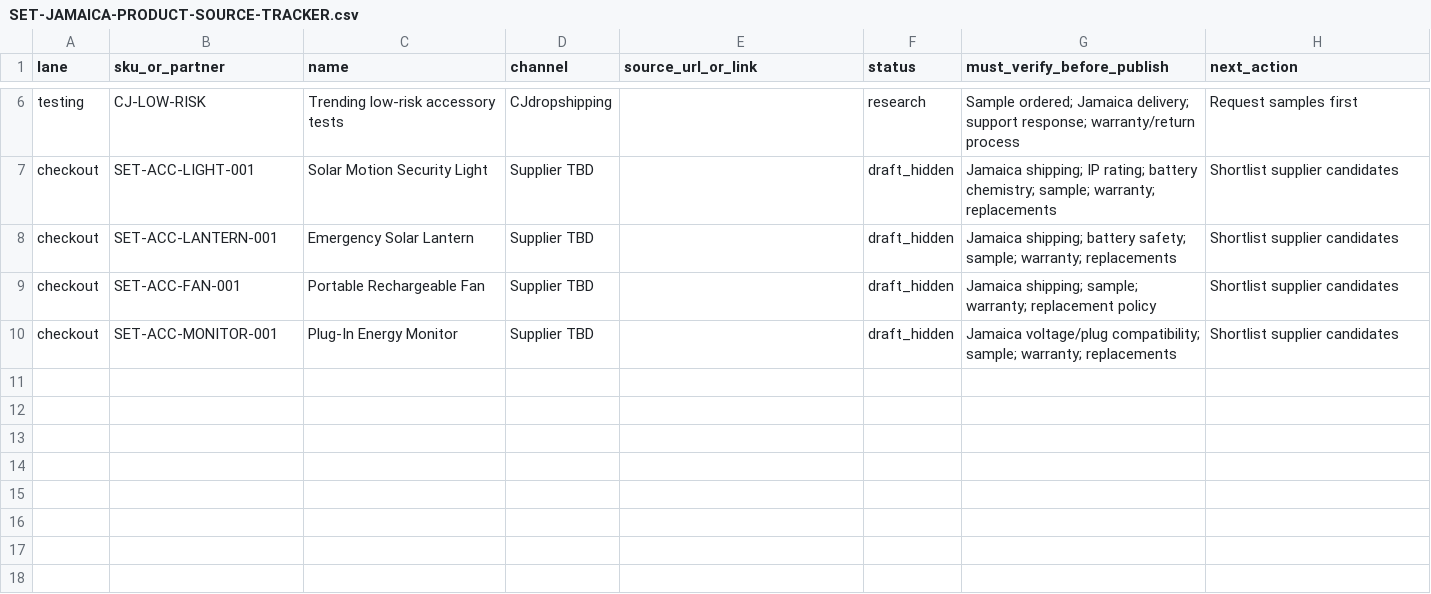
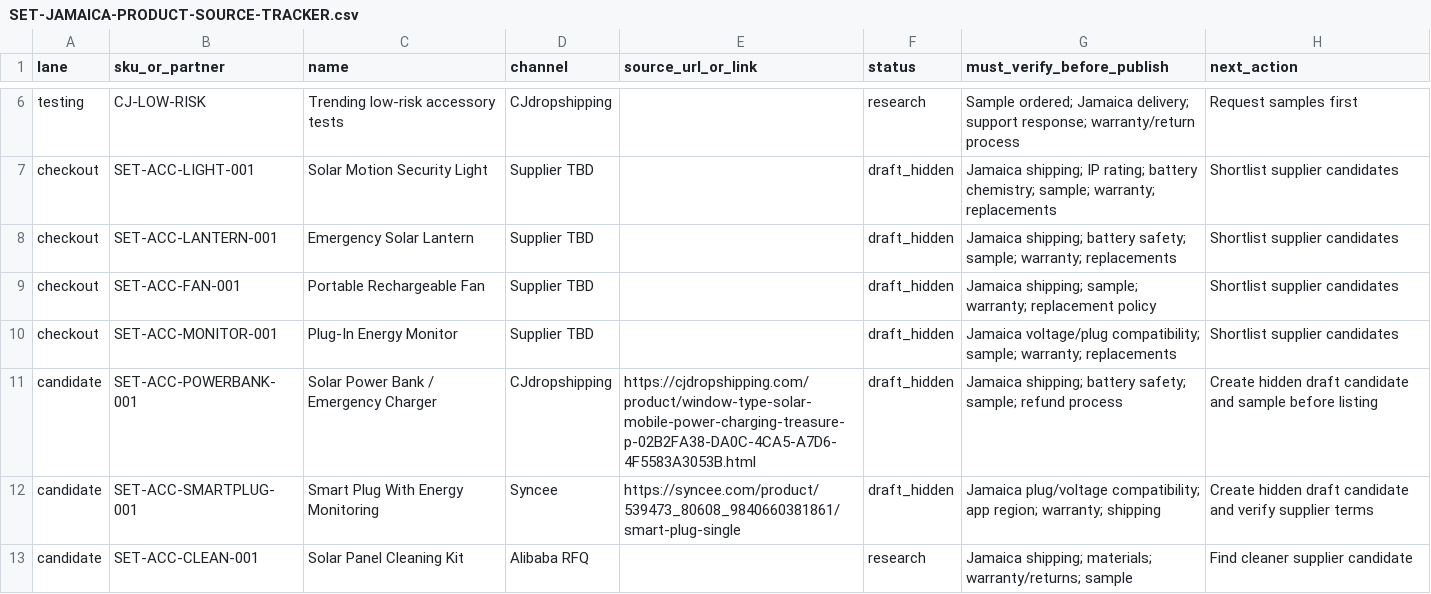
Before and after one commit to Jwatenterprises/JA-Sustainable-Energy-Technology-S.E.T, a CSV file: SET-JAMAICA-PRODUCT-SOURCE-TRACKER.csv, drawn as a sheet; only a part is shown, gaps mark what is left out; the diff names each change by its address in the sheet, - before the commit and + after, or states it on an @@ line.

Commit message:
chore: add Jamaica product sourcing shortlist

```diff
--- a/SET-JAMAICA-PRODUCT-SOURCE-TRACKER.csv
+++ b/SET-JAMAICA-PRODUCT-SOURCE-TRACKER.csv
+row 11: candidate | SET-ACC-POWERBANK-001 | Solar Power Bank / Emergency Charger | CJdropshipping | https://cjdropshipping.com/product/window-type-solar-mobile-power-charging-treasure-p-02B2FA38-DA0C-4CA5-A7D6-4F5583A3053B.html | draft_hidden | Jamaica shipping; battery safety; sample; refund process | Create hidden draft candidate and sample before listing
+row 12: candidate | SET-ACC-SMARTPLUG-001 | Smart Plug With Energy Monitoring | Syncee | https://syncee.com/product/539473_80608_9840660381861/smart-plug-single | draft_hidden | Jamaica plug/voltage compatibility; app region; warranty; shipping | Create hidden draft candidate and verify supplier terms
+row 13: candidate | SET-ACC-CLEAN-001 | Solar Panel Cleaning Kit | Alibaba RFQ |  | research | Jamaica shipping; materials; warranty/returns; sample | Find cleaner supplier candidate
```
Also changed, not shown: 2 other files.
